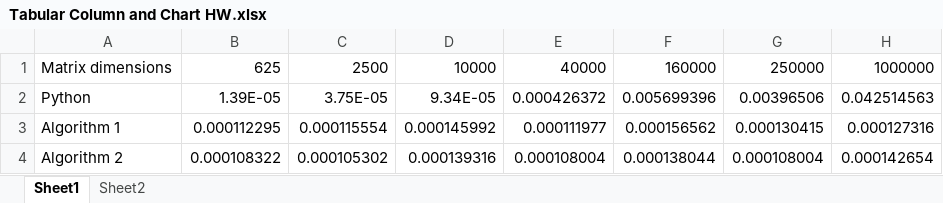
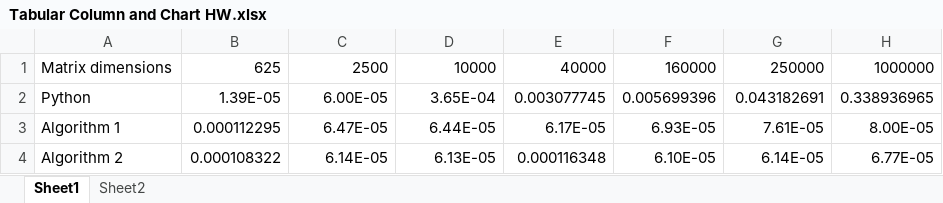
Before and after one commit to PalashMatey/ParallelComputing, an Excel workbook: pm2824_hw3/Tabular Column and Chart HW.xlsx, sheet Sheet1, drawn as a sheet; values as stored, in another font and other column widths than the file's, no borders; charts and pictures not drawn; the diff names each change by its address in the sheet, - before the commit and + after, or states it on an @@ line.

```diff
--- a/pm2824_hw3/Tabular Column and Chart HW.xlsx (sheet Sheet1)
+++ b/pm2824_hw3/Tabular Column and Chart HW.xlsx (sheet Sheet1)
-C2: 3.75E-05
+C2: 6.00E-05
-D2: 9.34E-05
+D2: 3.65E-04
-E2: 0.000426372
+E2: 0.003077745
-G2: 0.00396506
+G2: 0.043182691
-H2: 0.042514563
+H2: 0.338936965
-C3: 0.000115554
+C3: 6.47E-05
-D3: 0.000145992
+D3: 6.44E-05
-E3: 0.000111977
+E3: 6.17E-05
-F3: 0.000156562
+F3: 6.93E-05
-G3: 0.000130415
+G3: 7.61E-05
-H3: 0.000127316
+H3: 8.00E-05
-C4: 0.000105302
+C4: 6.14E-05
-D4: 0.000139316
+D4: 6.13E-05
-E4: 0.000108004
+E4: 0.000116348
-F4: 0.000138044
+F4: 6.10E-05
-G4: 0.000108004
+G4: 6.14E-05
-H4: 0.000142654
+H4: 6.77E-05
```
Also changed, not shown: charts or pictures, 5 other files.
